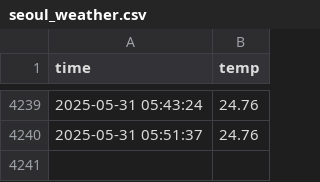
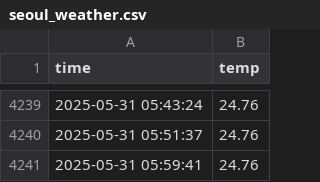
Before and after one commit to septgyurii/seoul_weather_5m, a CSV file: seoul_weather.csv, drawn as a sheet; only a part is shown, gaps mark what is left out.

```diff
--- a/seoul_weather.csv
+++ b/seoul_weather.csv
@@ -4240 +4240,2 @@ time,temp
 2025-05-31 05:51:37,24.76
+2025-05-31 05:59:41,24.76
```
